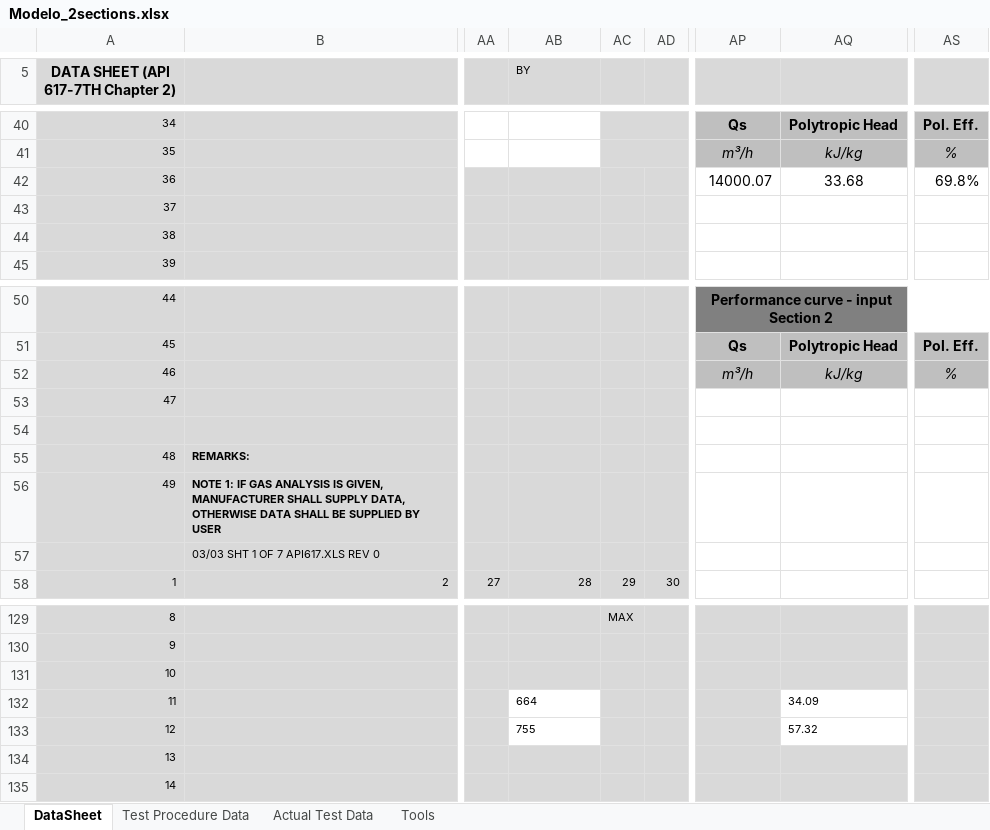
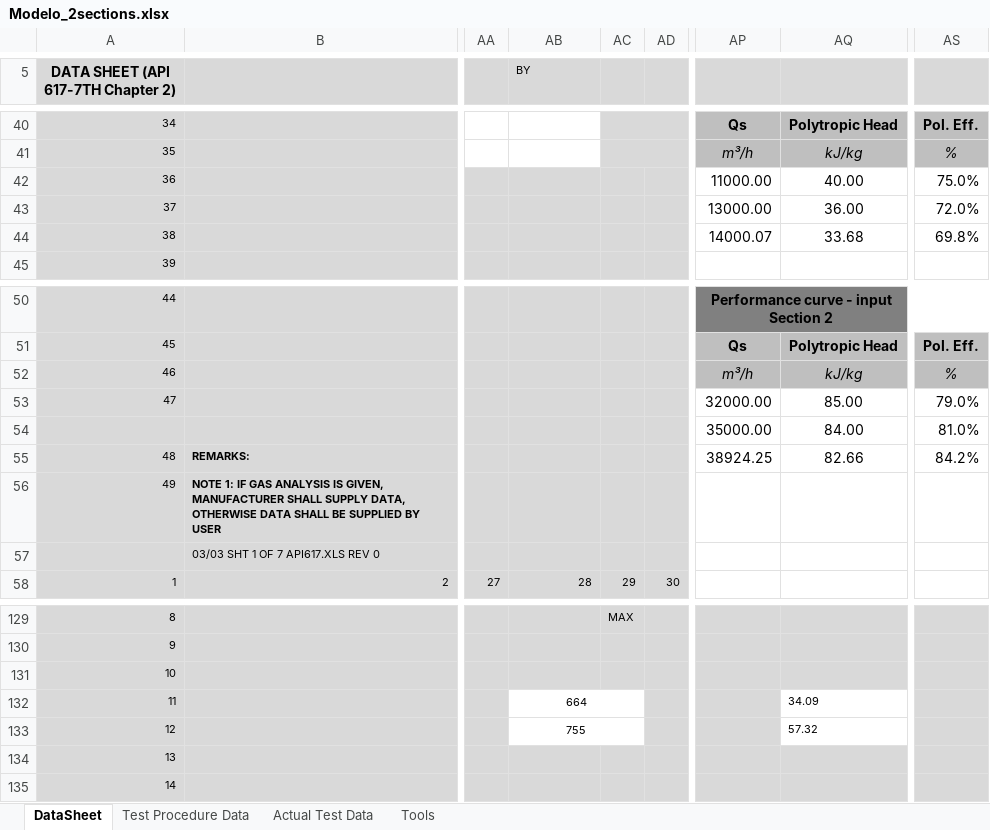
Before and after one commit to petrobras/ccp, an Excel workbook: scripts/Modelo_2sections.xlsx, sheet DataSheet, drawn as a sheet; only a part is shown, gaps mark what is left out; values as stored, in another font and other column widths than the file's, no borders; rows hold the shown columns only; the diff names each change by its address in the sheet, - before the commit and + after, or states it on an @@ line.

```diff
--- a/scripts/Modelo_2sections.xlsx (sheet DataSheet)
+++ b/scripts/Modelo_2sections.xlsx (sheet DataSheet)
-AP42: 14000.07
+AP42: 11000.00
-AQ42: 33.68
+AQ42: 40.00
-AS42: 69.8%
+AS42: 75.0%
-AP43: (empty)
+AP43: 13000.00
-AQ43: (empty)
+AQ43: 36.00
-AS43: (empty)
+AS43: 72.0%
-AP44: (empty)
+AP44: 14000.07
-AQ44: (empty)
+AQ44: 33.68
-AS44: (empty)
+AS44: 69.8%
-AP53: (empty)
+AP53: 32000.00
-AQ53: (empty)
+AQ53: 85.00
-AS53: (empty)
+AS53: 79.0%
-row 54: (empty)
+row 54:  |  |  |  |  |  | 35000.00 | 84.00 | 81.0%
-AP55: (empty)
+AP55: 38924.25
-AQ55: (empty)
+AQ55: 82.66
-AS55: (empty)
+AS55: 84.2%
-AB132:AB133 alignment: left
+AB132:AB133 alignment: center
+AB132:AC132 merged
-AC132:AC133 fill: #D9D9D9
+AC132:AC133 fill: none
+AB133:AC133 merged
```
Also changed, not shown: sheet Actual Test Data, sheet Test Procedure Data, charts or pictures, scripts/Modelo_1section.xlsx, 1 other file.
